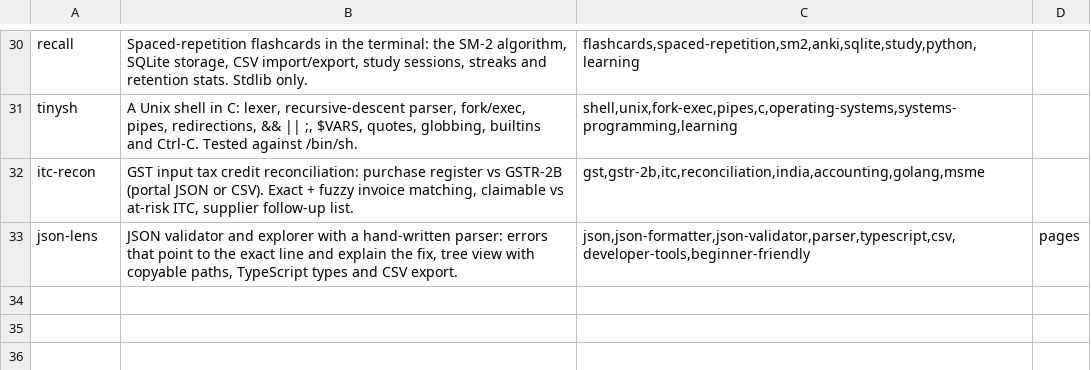
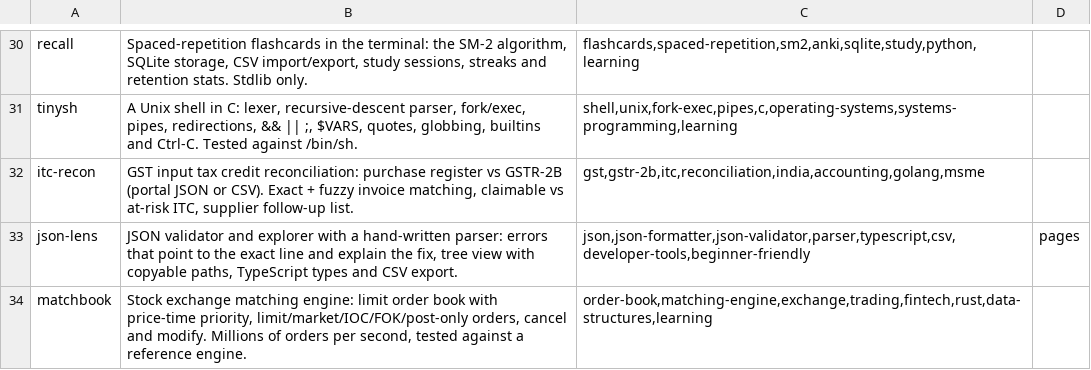
Before and after one commit to Sumitrcs/Sumitrcs, a TSV file: projects/projects.tsv, drawn as a sheet; only a part is shown, gaps mark what is left out; the diff names each change by its address in the sheet, - before the commit and + after, or states it on an @@ line.

Commit message:
Add matchbook: stock exchange matching engine with price-time priority

```diff
--- a/projects/projects.tsv
+++ b/projects/projects.tsv
+row 34: matchbook | Stock exchange matching engine: limit order book with price-time priority, limit/market/IOC/FOK/post-only orders, cancel and modify. Millions of orders per second, tested against a reference engine. | order-book,matching-engine,exchange,trading,fintech,rust,data-structures,learning
```
Also changed, not shown: 18 other files.
